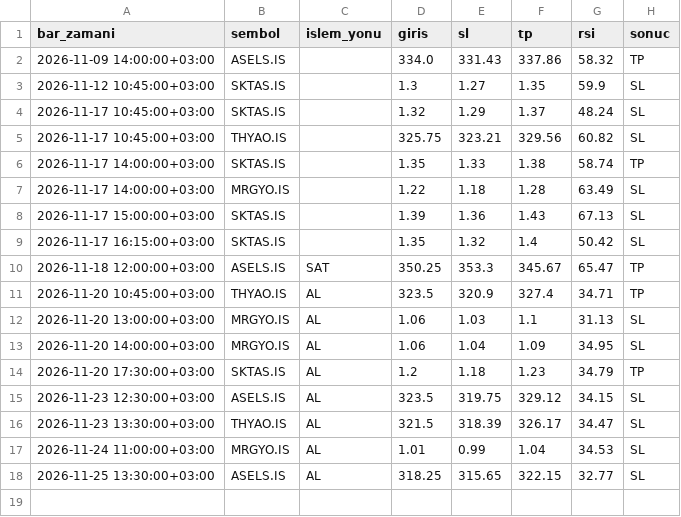
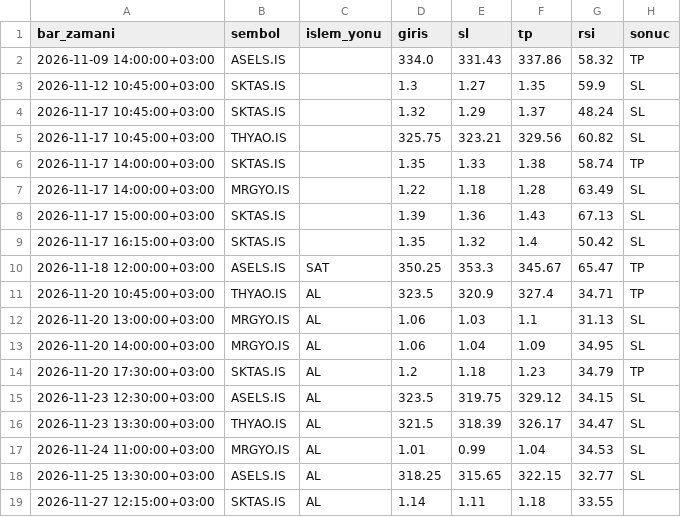
Before and after one commit to sbsdesen-boop/borsa-bot, a CSV file: signals.csv, drawn as a sheet.

Commit message:
sinyal logu güncellendi

```diff
--- a/signals.csv
+++ b/signals.csv
@@ -18 +18,2 @@ bar_zamani,sembol,islem_yonu,giris,sl,tp,rsi,sonuc
 2026-11-25 13:30:00+03:00,ASELS.IS,AL,318.25,315.65,322.15,32.77,SL
+2026-11-27 12:15:00+03:00,SKTAS.IS,AL,1.14,1.11,1.18,33.55,
```
